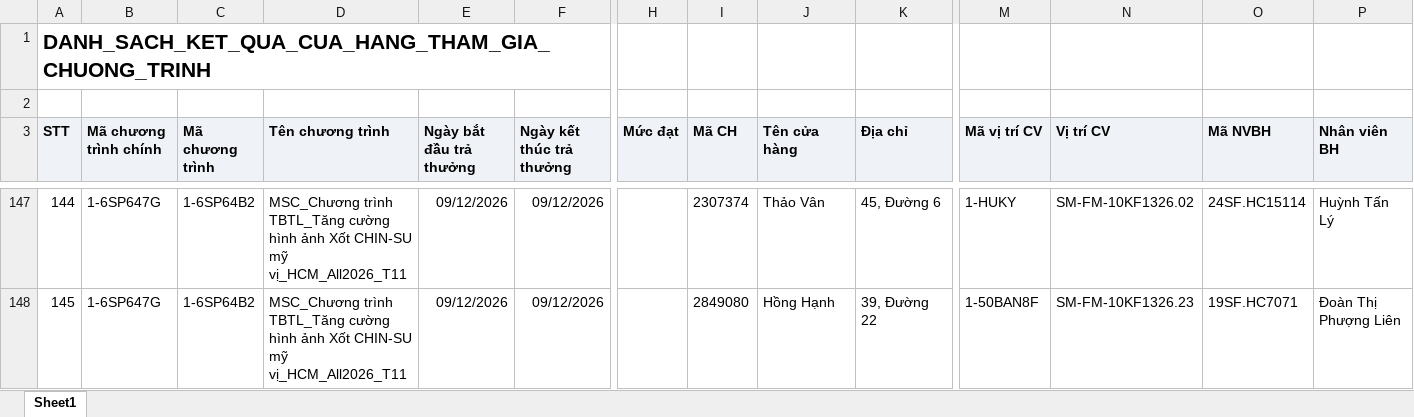
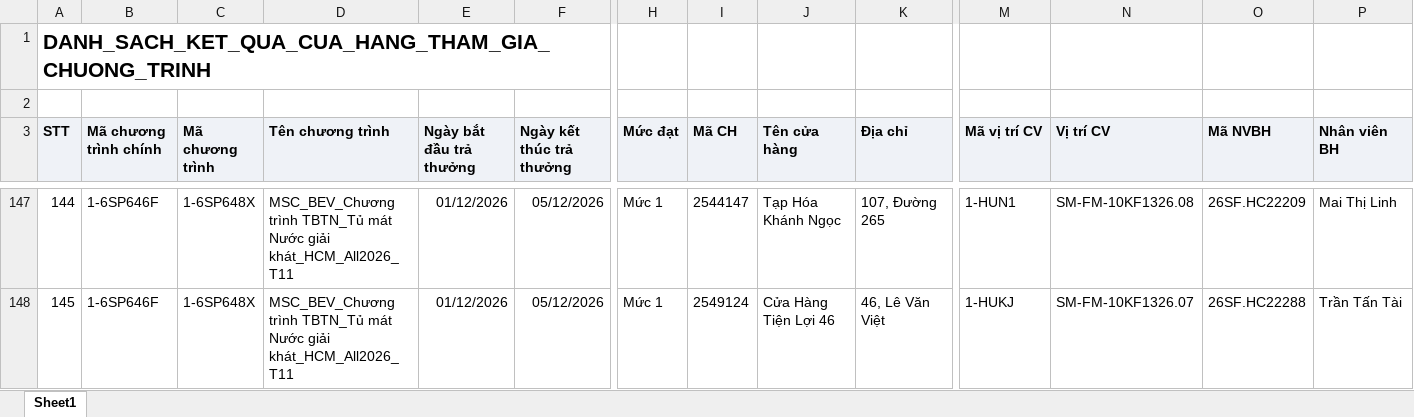
Before and after one commit to tantt2026-test/Test, an Excel workbook: data/Thang11/DANH_SACH_KET_QUA_CUA_HANG_THAM_GIA_CHUONG_TRINH.xlsx, sheet Sheet1, drawn as a sheet; only a part is shown, gaps mark what is left out; values as stored, in another font and other column widths than the file's, no borders; the diff covers the shown part only; the diff names each change by its address in the sheet, - before the commit and + after, or states it on an @@ line.

```diff
--- a/data/Thang11/DANH_SACH_KET_QUA_CUA_HANG_THAM_GIA_CHUONG_TRINH.xlsx (sheet Sheet1)
+++ b/data/Thang11/DANH_SACH_KET_QUA_CUA_HANG_THAM_GIA_CHUONG_TRINH.xlsx (sheet Sheet1)
-B147:B148 (Mã chương trình chính): 1-6SP647G
+B147:B148 (Mã chương trình chính): 1-6SP646F
-C147:C148 (Mã chương trình): 1-6SP64B2
+C147:C148 (Mã chương trình): 1-6SP648X
-D147:D148 (Tên chương trình): MSC_Chương trình TBTL_Tăng cường hình ảnh Xốt CHIN-SU mỹ vị_HCM_All2026_T11
+D147:D148 (Tên chương trình): MSC_BEV_Chương trình TBTN_Tủ mát Nước giải khát_HCM_All2026_T11
-E147:E148 (Ngày bắt đầu trả thưởng): 09/12/2026
+E147:E148 (Ngày bắt đầu trả thưởng): 01/12/2026
-F147:F148 (Ngày kết thúc trả thưởng): 09/12/2026
+F147:F148 (Ngày kết thúc trả thưởng): 05/12/2026
-H147:H148 (Mức đạt): (empty)
+H147:H148 (Mức đạt): Mức 1
-I147 (Mã CH): 2307374
+I147 (Mã CH): 2544147
-J147 (Tên cửa hàng): Thảo Vân
+J147 (Tên cửa hàng): Tạp Hóa Khánh Ngọc
-K147 (Địa chỉ): 45, Đường 6
+K147 (Địa chỉ): 107, Đường 265
-M147 (Mã vị trí CV): 1-HUKY
+M147 (Mã vị trí CV): 1-HUN1
-N147 (Vị trí CV): SM-FM-10KF1326.02
+N147 (Vị trí CV): SM-FM-10KF1326.08
-O147 (Mã NVBH): 24SF.HC15114
+O147 (Mã NVBH): 26SF.HC22209
-P147 (Nhân viên BH): Huỳnh Tấn Lý
+P147 (Nhân viên BH): Mai Thị Linh
-I148 (Mã CH): 2849080
+I148 (Mã CH): 2549124
-J148 (Tên cửa hàng): Hồng Hạnh
+J148 (Tên cửa hàng): Cửa Hàng Tiện Lợi 46
-K148 (Địa chỉ): 39, Đường 22
+K148 (Địa chỉ): 46, Lê Văn Việt
-M148 (Mã vị trí CV): 1-50BAN8F
+M148 (Mã vị trí CV): 1-HUKJ
-N148 (Vị trí CV): SM-FM-10KF1326.23
+N148 (Vị trí CV): SM-FM-10KF1326.07
-O148 (Mã NVBH): 19SF.HC7071
+O148 (Mã NVBH): 26SF.HC22288
-P148 (Nhân viên BH): Đoàn Thị Phượng Liên
+P148 (Nhân viên BH): Trần Tấn Tài
```
Also changed, not shown: 1949 edited cells elsewhere in this sheet, data/Thang11/DanhSachChiTietDonHang (1).xlsx, data/Thang11/DanhSachLichViengTham.xlsx, 3 other files.
